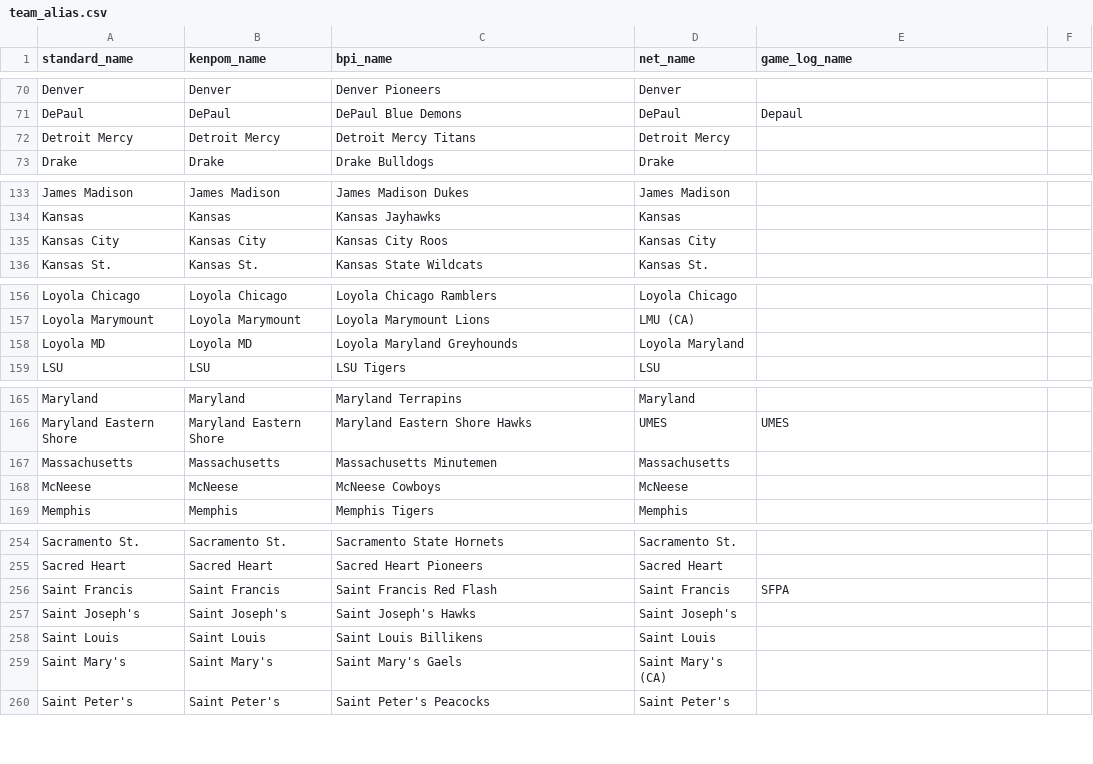
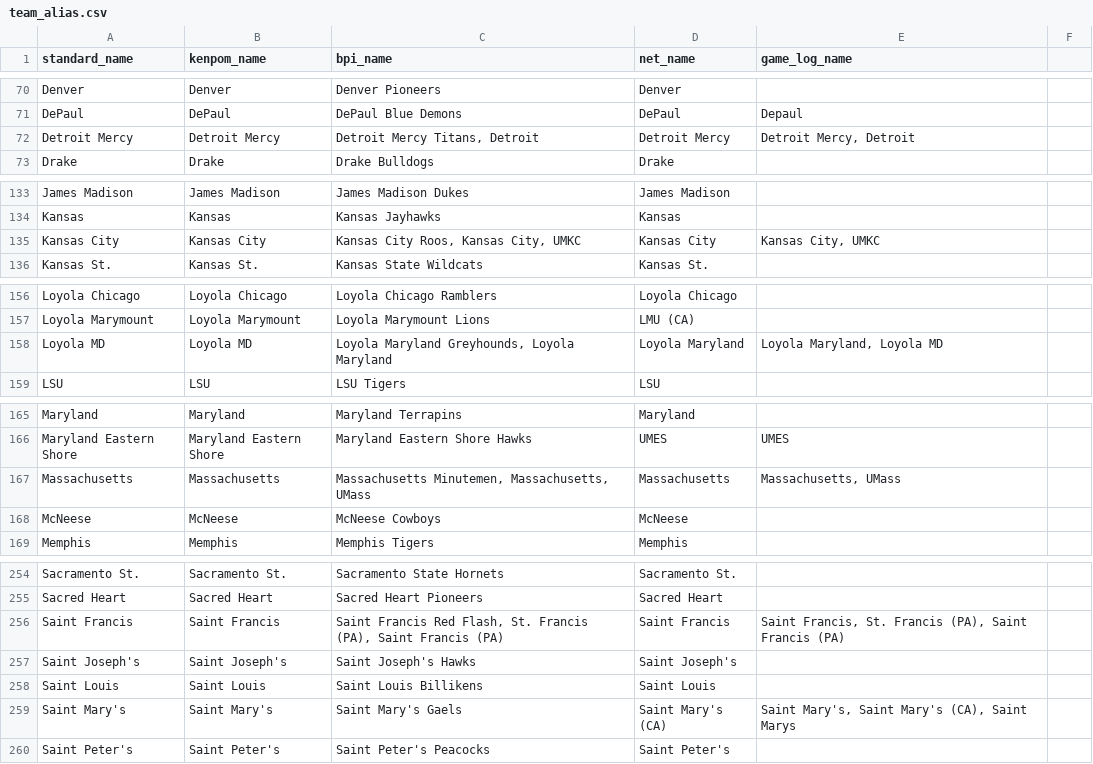
Before and after one commit to kylevogel/cbb-ratings-pipeline, a CSV file: team_alias.csv, drawn as a sheet; only a part is shown, gaps mark what is left out; the diff covers the shown part only.

```diff
--- a/team_alias.csv
+++ b/team_alias.csv
@@ -71,3 +71,3 @@ Denver,Denver,Denver Pioneers,Denver,
 DePaul,DePaul,DePaul Blue Demons,DePaul,Depaul
-Detroit Mercy,Detroit Mercy,Detroit Mercy Titans,Detroit Mercy,
+Detroit Mercy,Detroit Mercy,"Detroit Mercy Titans, Detroit",Detroit Mercy,"Detroit Mercy, Detroit"
 Drake,Drake,Drake Bulldogs,Drake,
@@ -134,3 +134,3 @@ James Madison,James Madison,James Madison Dukes,James Madison,
 Kansas,Kansas,Kansas Jayhawks,Kansas,
-Kansas City,Kansas City,Kansas City Roos,Kansas City,
+Kansas City,Kansas City,"Kansas City Roos, Kansas City, UMKC",Kansas City,"Kansas City, UMKC"
 Kansas St.,Kansas St.,Kansas State Wildcats,Kansas St.,
@@ -157,3 +157,3 @@ Loyola Chicago,Loyola Chicago,Loyola Chicago Ramblers,Loyola Chicago,
 Loyola Marymount,Loyola Marymount,Loyola Marymount Lions,LMU (CA),
-Loyola MD,Loyola MD,Loyola Maryland Greyhounds,Loyola Maryland,
+Loyola MD,Loyola MD,"Loyola Maryland Greyhounds, Loyola Maryland",Loyola Maryland,"Loyola Maryland, Loyola MD"
 LSU,LSU,LSU Tigers,LSU,
@@ -166,3 +166,3 @@ Maryland,Maryland,Maryland Terrapins,Maryland,
 Maryland Eastern Shore,Maryland Eastern Shore,Maryland Eastern Shore Hawks,UMES,UMES
-Massachusetts,Massachusetts,Massachusetts Minutemen,Massachusetts,
+Massachusetts,Massachusetts,"Massachusetts Minutemen, Massachusetts, UMass",Massachusetts,"Massachusetts, UMass"
 McNeese,McNeese,McNeese Cowboys,McNeese,
@@ -255,6 +255,6 @@ Sacramento St.,Sacramento St.,Sacramento State Hornets,Sacramento St.,
 Sacred Heart,Sacred Heart,Sacred Heart Pioneers,Sacred Heart,
-Saint Francis,Saint Francis,Saint Francis Red Flash,Saint Francis,SFPA
+Saint Francis,Saint Francis,"Saint Francis Red Flash, St. Francis (PA), Saint Francis (PA)",Saint Francis,"Saint Francis, St. Francis (PA), Saint Francis (PA)"
 Saint Joseph's,Saint Joseph's,Saint Joseph's Hawks,Saint Joseph's,
 Saint Louis,Saint Louis,Saint Louis Billikens,Saint Louis,
-Saint Mary's,Saint Mary's,Saint Mary's Gaels,Saint Mary's (CA),
+Saint Mary's,Saint Mary's,Saint Mary's Gaels,Saint Mary's (CA),"Saint Mary's, Saint Mary's (CA), Saint Marys"
 Saint Peter's,Saint Peter's,Saint Peter's Peacocks,Saint Peter's,
```
Also changed, not shown: 2 added rows, 3 removed rows and 21 edited cells elsewhere in this file.
